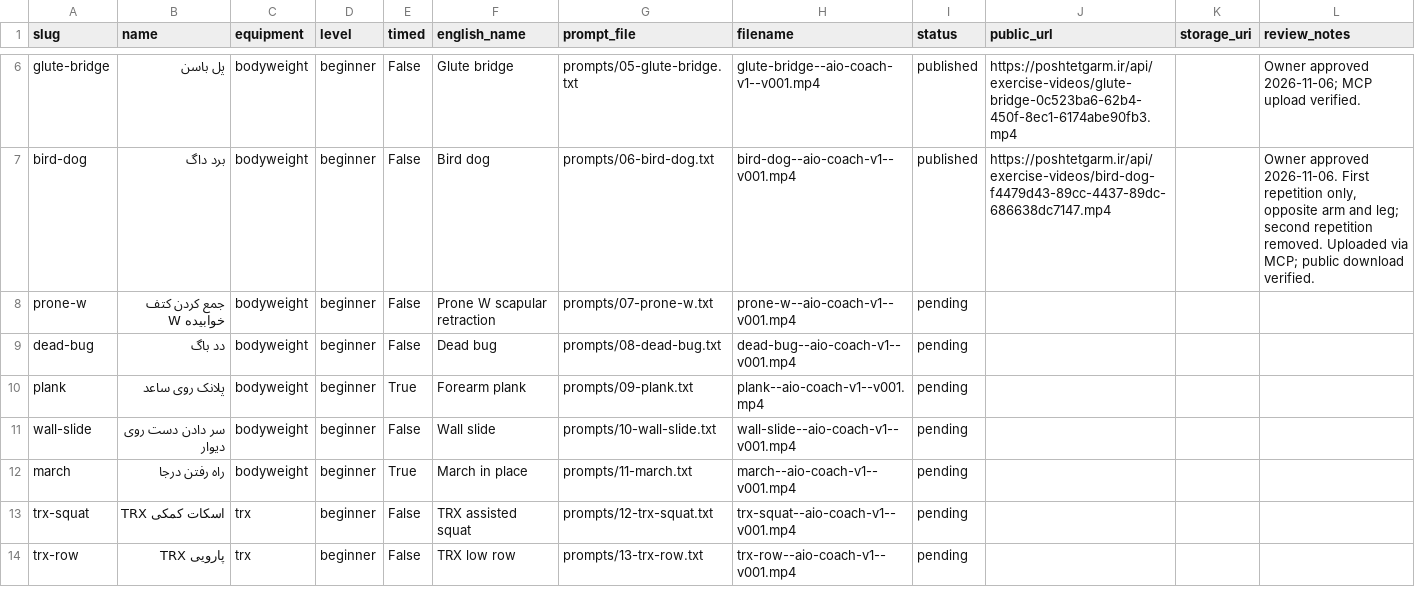
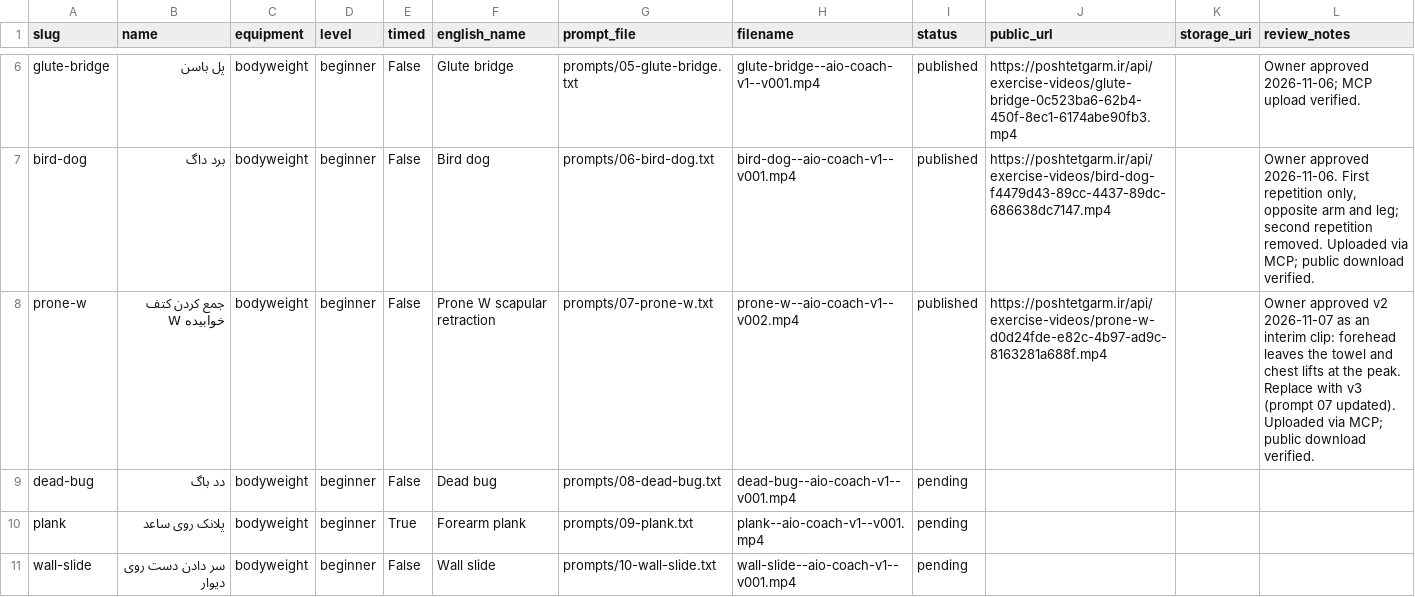
Before and after one commit to mojtabanpe/all_in_one, a CSV file: docs/exercise-video-kit/production-tracker.csv, drawn as a sheet; only a part is shown, gaps mark what is left out; the shorter side is filled out with more unchanged rows.

```diff
--- a/docs/exercise-video-kit/production-tracker.csv
+++ b/docs/exercise-video-kit/production-tracker.csv
@@ -7,3 +7,3 @@ glute-bridge,پل باسن,bodyweight,beginner,False,Glute bridge,prompts/05-glu
 bird-dog,برد داگ,bodyweight,beginner,False,Bird dog,prompts/06-bird-dog.txt,bird-dog--aio-coach-v1--v001.mp4,published,https://poshtetgarm.ir/api/exercise-videos/bird-dog-f4479d43-89cc-4437-89dc-686638dc7147.mp4,,"Owner approved 2026-11-06. First repetition only, opposite arm and leg; second repetition removed. Uploaded via MCP; public download verified."
-prone-w,جمع کردن کتف خوابیده W,bodyweight,beginner,False,Prone W scapular retraction,prompts/07-prone-w.txt,prone-w--aio-coach-v1--v001.mp4,pending,,,
+prone-w,جمع کردن کتف خوابیده W,bodyweight,beginner,False,Prone W scapular retraction,prompts/07-prone-w.txt,prone-w--aio-coach-v1--v002.mp4,published,https://poshtetgarm.ir/api/exercise-videos/prone-w-d0d24fde-e82c-4b97-ad9c-8163281a688f.mp4,,Owner approved v2 2026-11-07 as an interim clip: forehead leaves the towel and chest lifts at the peak. Replace with v3 (prompt 07 updated). Uploaded via MCP; public download verified.
 dead-bug,دد باگ,bodyweight,beginner,False,Dead bug,prompts/08-dead-bug.txt,dead-bug--aio-coach-v1--v001.mp4,pending,,,
```
Also changed, not shown: 4 other files.
